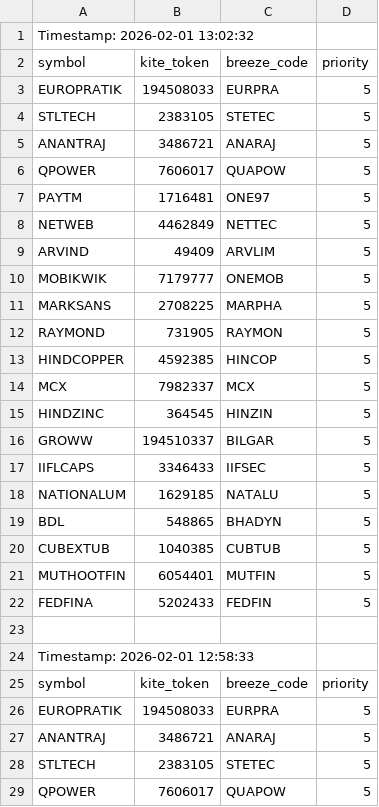
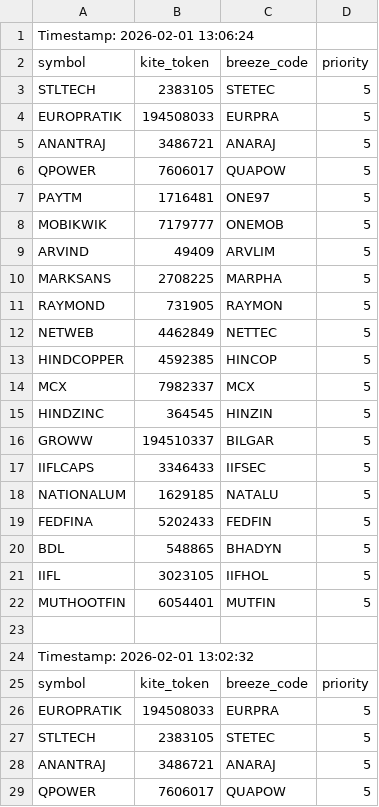
Before and after one commit to sathish-nallamuthu/csv-publisher, a CSV file: input_data.csv, drawn as a sheet; only a part is shown; the shorter side is filled out with more unchanged rows.

```diff
--- a/input_data.csv
+++ b/input_data.csv
@@ -1 +1,24 @@
+Timestamp: 2026-02-01 13:06:24
+symbol,kite_token,breeze_code,priority
+STLTECH,2383105,STETEC,5
+EUROPRATIK,194508033,EURPRA,5
+ANANTRAJ,3486721,ANARAJ,5
+QPOWER,7606017,QUAPOW,5
+PAYTM,1716481,ONE97,5
+MOBIKWIK,7179777,ONEMOB,5
+ARVIND,49409,ARVLIM,5
+MARKSANS,2708225,MARPHA,5
+RAYMOND,731905,RAYMON,5
+NETWEB,4462849,NETTEC,5
+HINDCOPPER,4592385,HINCOP,5
+MCX,7982337,MCX,5
+HINDZINC,364545,HINZIN,5
+GROWW,194510337,BILGAR,5
+IIFLCAPS,3346433,IIFSEC,5
+NATIONALUM,1629185,NATALU,5
+FEDFINA,5202433,FEDFIN,5
+BDL,548865,BHADYN,5
+IIFL,3023105,IIFHOL,5
+MUTHOOTFIN,6054401,MUTFIN,5
+
 Timestamp: 2026-02-01 13:02:32
```
Also changed, not shown: rsi_data_high.csv, rsi_data_low.csv.
